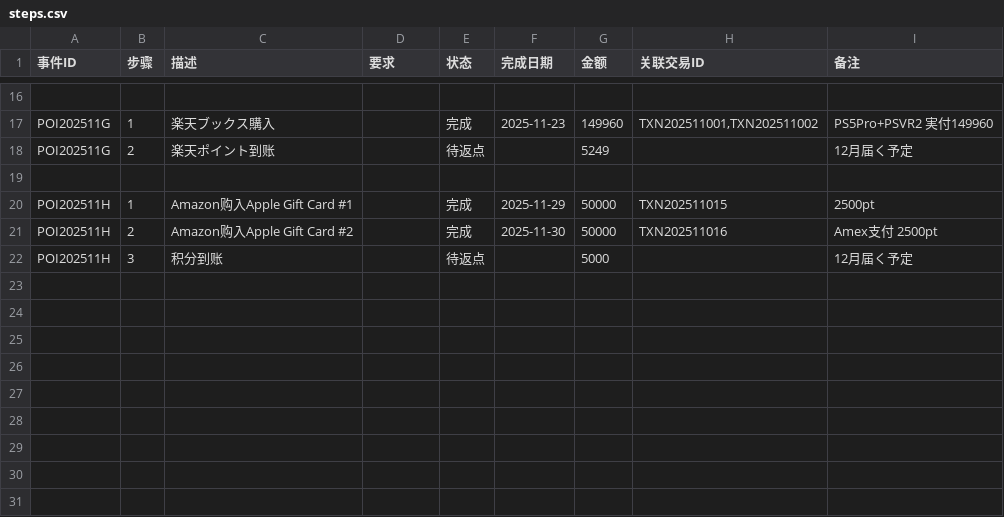
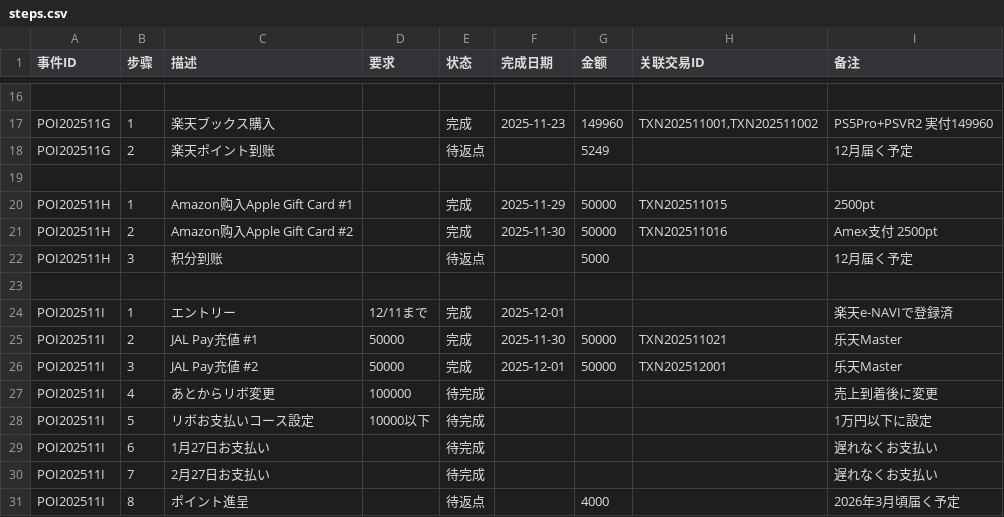
Before and after one commit to liupeiming600/accounting, a CSV file: poi/2025-11/steps.csv (was poi/steps.csv), drawn as a sheet; only a part is shown, gaps mark what is left out; the diff names each change by its address in the sheet, - before the commit and + after, or states it on an @@ line.

```diff
--- a/poi/steps.csv
+++ b/poi/2025-11/steps.csv
+row 23: (empty)
+row 24: POI202511I | 1 | エントリー | 12/11まで | 完成 | 2025-12-01 |  |  | 楽天e-NAVIで登録済
+row 25: POI202511I | 2 | JAL Pay充値 #1 | 50000 | 完成 | 2025-11-30 | 50000 | TXN202511021 | 乐天Master
+row 26: POI202511I | 3 | JAL Pay充値 #2 | 50000 | 完成 | 2025-12-01 | 50000 | TXN202512001 | 乐天Master
+row 27: POI202511I | 4 | あとからリボ変更 | 100000 | 待完成 |  |  |  | 売上到着後に変更
+row 28: POI202511I | 5 | リボお支払いコース設定 | 10000以下 | 待完成 |  |  |  | 1万円以下に設定
+row 29: POI202511I | 6 | 1月27日お支払い |  | 待完成 |  |  |  | 遅れなくお支払い
+row 30: POI202511I | 7 | 2月27日お支払い |  | 待完成 |  |  |  | 遅れなくお支払い
+row 31: POI202511I | 8 | ポイント進呈 |  | 待返点 |  | 4000 |  | 2026年3月頃届く予定
```
Also changed, not shown: accounts/balances.csv, accounts/transactions.csv, 8 other files.
